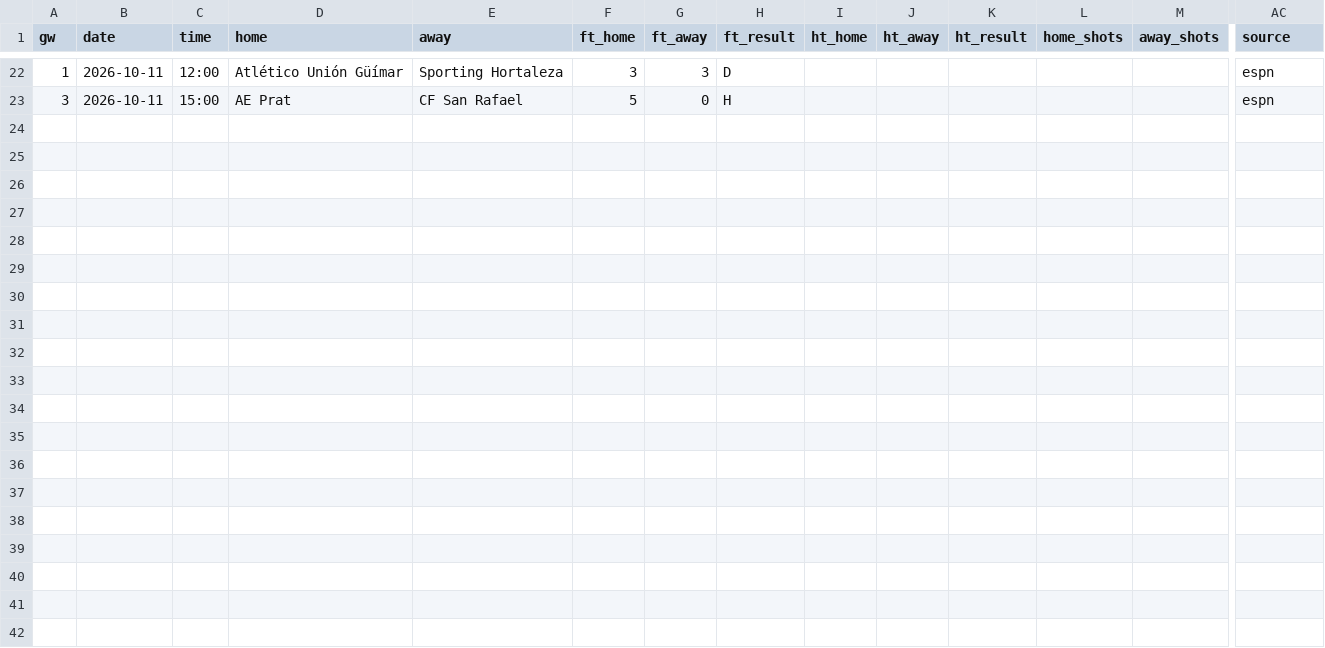
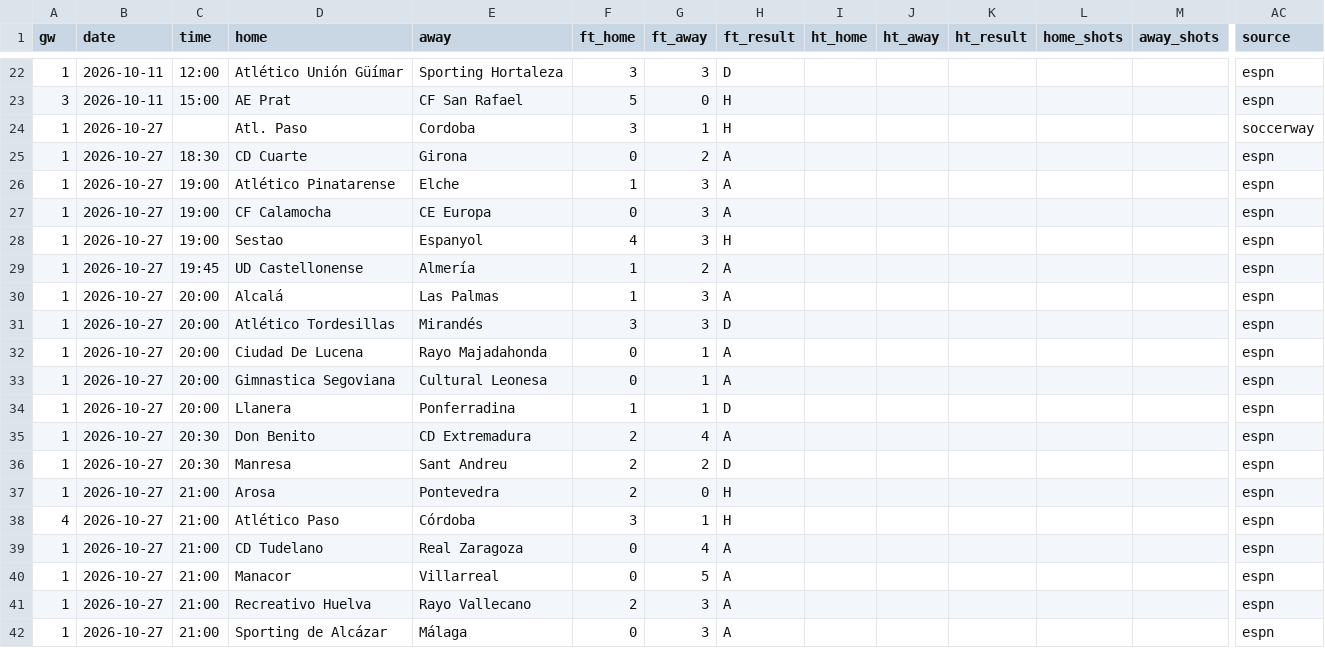
Before and after one commit to oladeeayo/open-matchday, a CSV file: data/ESP_CUP_copa-del-rey/results_2627.csv, drawn as a sheet; only a part is shown, gaps mark what is left out; rows hold the shown columns only; the diff names each change by its address in the sheet, - before the commit and + after, or states it on an @@ line.

```diff
--- a/data/ESP_CUP_copa-del-rey/results_2627.csv
+++ b/data/ESP_CUP_copa-del-rey/results_2627.csv
+row 24: 1 | 2026-10-27 |  | Atl. Paso | Cordoba | 3 | 1 | H |  |  |  |  |  | soccerway
+row 25: 1 | 2026-10-27 | 18:30 | CD Cuarte | Girona | 0 | 2 | A |  |  |  |  |  | espn
+row 26: 1 | 2026-10-27 | 19:00 | Atlético Pinatarense | Elche | 1 | 3 | A |  |  |  |  |  | espn
+row 27: 1 | 2026-10-27 | 19:00 | CF Calamocha | CE Europa | 0 | 3 | A |  |  |  |  |  | espn
+row 28: 1 | 2026-10-27 | 19:00 | Sestao | Espanyol | 4 | 3 | H |  |  |  |  |  | espn
+row 29: 1 | 2026-10-27 | 19:45 | UD Castellonense | Almería | 1 | 2 | A |  |  |  |  |  | espn
+row 30: 1 | 2026-10-27 | 20:00 | Alcalá | Las Palmas | 1 | 3 | A |  |  |  |  |  | espn
+row 31: 1 | 2026-10-27 | 20:00 | Atlético Tordesillas | Mirandés | 3 | 3 | D |  |  |  |  |  | espn
+row 32: 1 | 2026-10-27 | 20:00 | Ciudad De Lucena | Rayo Majadahonda | 0 | 1 | A |  |  |  |  |  | espn
+row 33: 1 | 2026-10-27 | 20:00 | Gimnastica Segoviana | Cultural Leonesa | 0 | 1 | A |  |  |  |  |  | espn
+row 34: 1 | 2026-10-27 | 20:00 | Llanera | Ponferradina | 1 | 1 | D |  |  |  |  |  | espn
+row 35: 1 | 2026-10-27 | 20:30 | Don Benito | CD Extremadura | 2 | 4 | A |  |  |  |  |  | espn
+row 36: 1 | 2026-10-27 | 20:30 | Manresa | Sant Andreu | 2 | 2 | D |  |  |  |  |  | espn
+row 37: 1 | 2026-10-27 | 21:00 | Arosa | Pontevedra | 2 | 0 | H |  |  |  |  |  | espn
+row 38: 4 | 2026-10-27 | 21:00 | Atlético Paso | Córdoba | 3 | 1 | H |  |  |  |  |  | espn
+row 39: 1 | 2026-10-27 | 21:00 | CD Tudelano | Real Zaragoza | 0 | 4 | A |  |  |  |  |  | espn
+row 40: 1 | 2026-10-27 | 21:00 | Manacor | Villarreal | 0 | 5 | A |  |  |  |  |  | espn
+row 41: 1 | 2026-10-27 | 21:00 | Recreativo Huelva | Rayo Vallecano | 2 | 3 | A |  |  |  |  |  | espn
+row 42: 1 | 2026-10-27 | 21:00 | Sporting de Alcázar | Málaga | 0 | 3 | A |  |  |  |  |  | espn
```
Also changed, not shown: data/ENG_5_national-league/results_2627.csv, data/ENG_6_national-league-south/fixtures_2627.csv, 51 other files.
